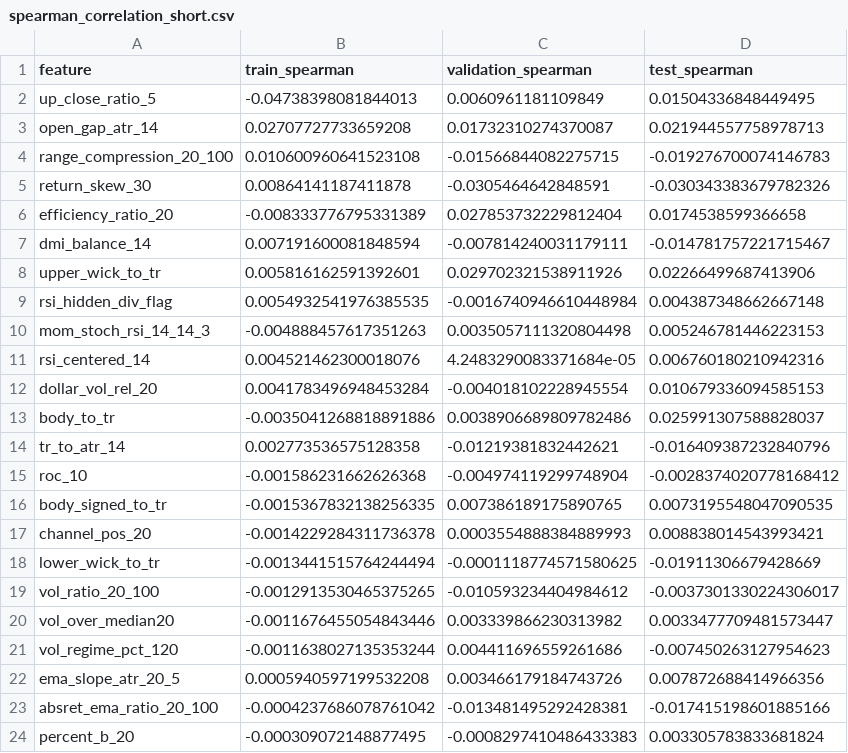
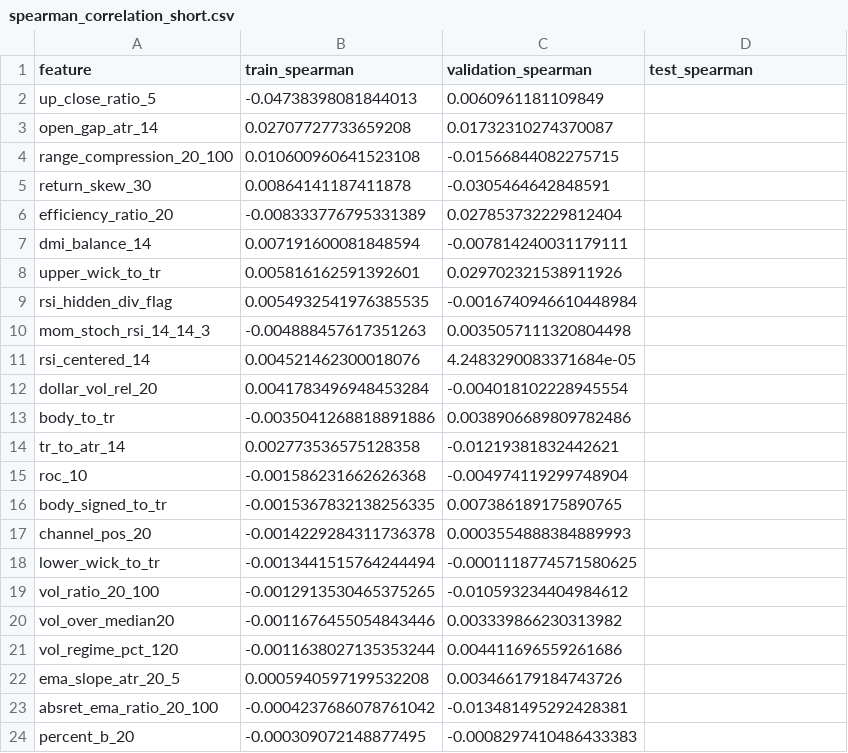
Before and after one commit to m-danaee/trading_platform, a CSV file: outputs/reports/spearman_correlation_short.csv, drawn as a sheet.

```diff
--- a/outputs/reports/spearman_correlation_short.csv
+++ b/outputs/reports/spearman_correlation_short.csv
@@ -1,24 +1,24 @@
 feature,train_spearman,validation_spearman,test_spearman
-up_close_ratio_5,-0.04738398081844013,0.0060961181109849,0.01504336848449495
-open_gap_atr_14,0.02707727733659208,0.01732310274370087,0.021944557758978713
-range_compression_20_100,0.010600960641523108,-0.01566844082275715,-0.019276700074146783
-return_skew_30,0.00864141187411878,-0.0305464642848591,-0.030343383679782326
-efficiency_ratio_20,-0.008333776795331389,0.027853732229812404,0.0174538599366658
-dmi_balance_14,0.007191600081848594,-0.007814240031179111,-0.014781757221715467
-upper_wick_to_tr,0.005816162591392601,0.029702321538911926,0.02266499687413906
-rsi_hidden_div_flag,0.0054932541976385535,-0.0016740946610448984,0.004387348662667148
-mom_stoch_rsi_14_14_3,-0.004888457617351263,0.0035057111320804498,0.005246781446223153
-rsi_centered_14,0.004521462300018076,4.2483290083371684e-05,0.006760180210942316
-dollar_vol_rel_20,0.0041783496948453284,-0.004018102228945554,0.010679336094585153
-body_to_tr,-0.0035041268818891886,0.0038906689809782486,0.025991307588828037
-tr_to_atr_14,0.002773536575128358,-0.01219381832442621,-0.016409387232840796
-roc_10,-0.001586231662626368,-0.004974119299748904,-0.0028374020778168412
-body_signed_to_tr,-0.0015367832138256335,0.007386189175890765,0.0073195548047090535
-channel_pos_20,-0.0014229284311736378,0.0003554888384889993,0.008838014543993421
-lower_wick_to_tr,-0.0013441515764244494,-0.0001118774571580625,-0.01911306679428669
-vol_ratio_20_100,-0.0012913530465375265,-0.010593234404984612,-0.0037301330224306017
-vol_over_median20,-0.0011676455054843446,0.003339866230313982,0.0033477709481573447
-vol_regime_pct_120,-0.0011638027135353244,0.004411696559261686,-0.007450263127954623
-ema_slope_atr_20_5,0.0005940597199532208,0.003466179184743726,0.007872688414966356
-absret_ema_ratio_20_100,-0.0004237686078761042,-0.013481495292428381,-0.017415198601885166
-percent_b_20,-0.000309072148877495,-0.0008297410486433383,0.003305783833681824
+up_close_ratio_5,-0.04738398081844013,0.0060961181109849,
+open_gap_atr_14,0.02707727733659208,0.01732310274370087,
+range_compression_20_100,0.010600960641523108,-0.01566844082275715,
+return_skew_30,0.00864141187411878,-0.0305464642848591,
+efficiency_ratio_20,-0.008333776795331389,0.027853732229812404,
+dmi_balance_14,0.007191600081848594,-0.007814240031179111,
+upper_wick_to_tr,0.005816162591392601,0.029702321538911926,
+rsi_hidden_div_flag,0.0054932541976385535,-0.0016740946610448984,
+mom_stoch_rsi_14_14_3,-0.004888457617351263,0.0035057111320804498,
+rsi_centered_14,0.004521462300018076,4.2483290083371684e-05,
+dollar_vol_rel_20,0.0041783496948453284,-0.004018102228945554,
+body_to_tr,-0.0035041268818891886,0.0038906689809782486,
+tr_to_atr_14,0.002773536575128358,-0.01219381832442621,
+roc_10,-0.001586231662626368,-0.004974119299748904,
+body_signed_to_tr,-0.0015367832138256335,0.007386189175890765,
+channel_pos_20,-0.0014229284311736378,0.0003554888384889993,
+lower_wick_to_tr,-0.0013441515764244494,-0.0001118774571580625,
+vol_ratio_20_100,-0.0012913530465375265,-0.010593234404984612,
+vol_over_median20,-0.0011676455054843446,0.003339866230313982,
+vol_regime_pct_120,-0.0011638027135353244,0.004411696559261686,
+ema_slope_atr_20_5,0.0005940597199532208,0.003466179184743726,
+absret_ema_ratio_20_100,-0.0004237686078761042,-0.013481495292428381,
+percent_b_20,-0.000309072148877495,-0.0008297410486433383,
```
Also changed, not shown: outputs/reports/spearman_correlation_long.csv, outputs/reports/strategy_evaluation_long.csv, 33 other files.
